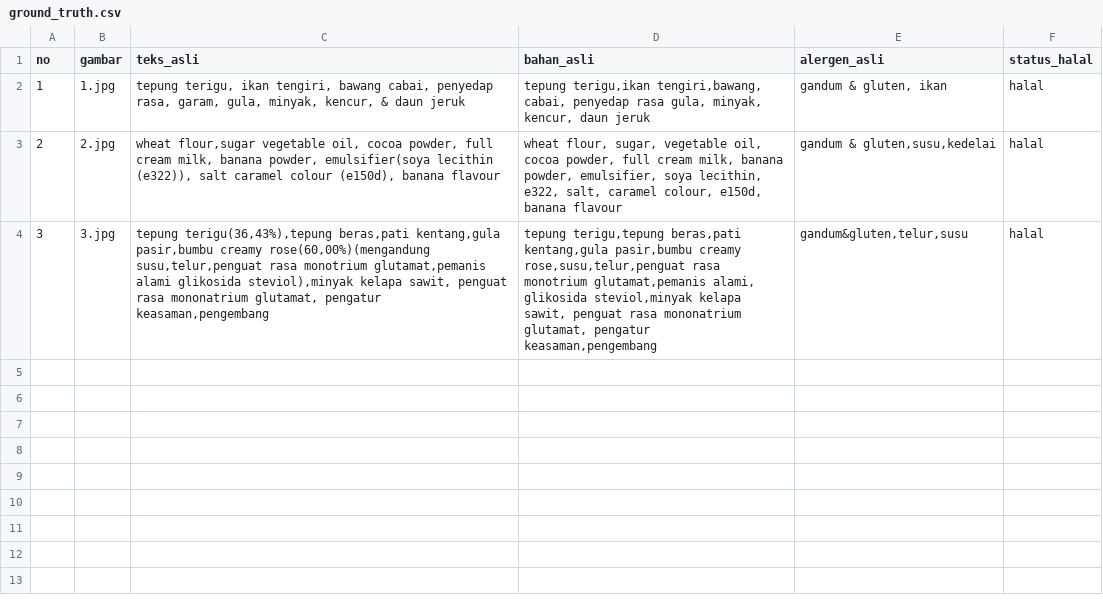
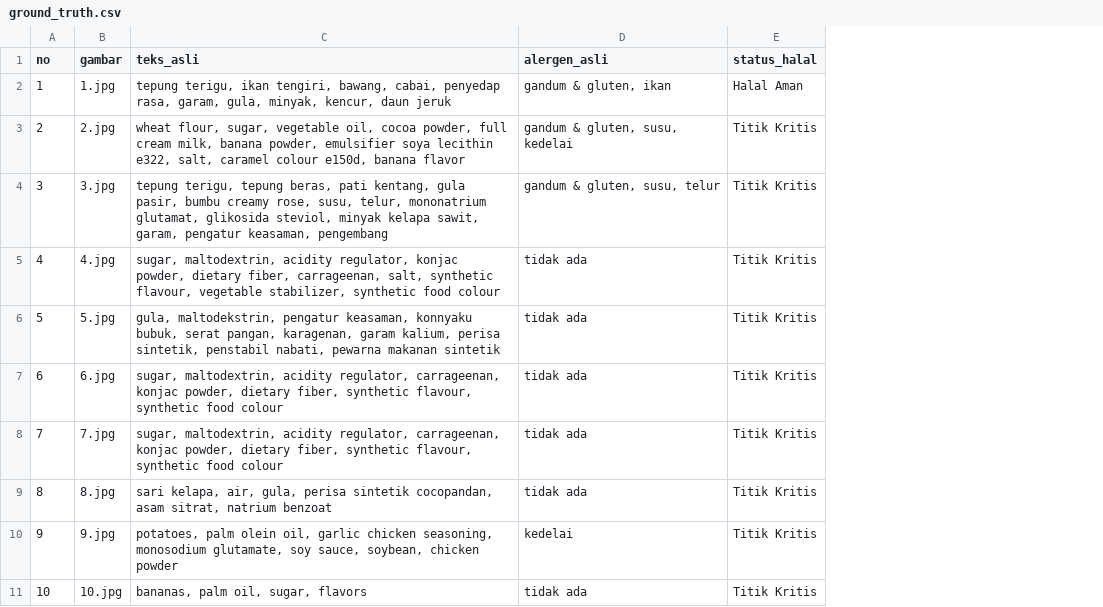
Before and after one commit to deayulianis/coba-skripsi, a CSV file: ground_truth.csv, drawn as a sheet; only a part is shown; removed rows and columns are numbered as before the commit, all else as after; the diff covers the shown part only; the diff names each change by its address in the sheet, - before the commit and + after, or states it on an @@ line.

Commit message:
Update ground_truth.csv

```diff
--- a/ground_truth.csv
+++ b/ground_truth.csv
-column D (bahan_asli), rows 2-4: tepung terigu,ikan tengiri,bawang, cabai, penyedap rasa gula, minyak, kencur, daun jeruk | wheat flour, sugar, vegetable oil, cocoa powder, full cream milk, banana powder, emulsifier, soya lecithin, e322, salt, caramel colour, e150d, banana flavour | tepung terigu,tepung beras,pati kentang,gula pasir,bumbu creamy rose,susu,telur,penguat rasa monotrium glutamat,pemanis alami, glikosida steviol,minyak kelapa sawit, penguat rasa mononatrium glutamat, pengatur keasaman,pengembang
-C2 (teks_asli): …ikan tengiri, bawang cabai, penyedap rasa, garam, gula, minyak, kencur, & daun jeruk
+C2 (teks_asli): …ikan tengiri, bawang, cabai, penyedap rasa, garam, gula, minyak, kencur, daun jeruk
-E2 (status_halal): halal
+E2 (status_halal): Halal Aman
-C3 (teks_asli): wheat flour,sugar vegetable oil, cocoa powder, full cream milk, banana powder, emulsifier(soya lecithin (e322)), salt caramel colour (e150d), banana flavour
+C3 (teks_asli): wheat flour, sugar, vegetable oil, cocoa powder, full cream milk, banana powder, emulsifier soya lecithin e322, salt, caramel colour e150d, banana flavor
-D3 (alergen_asli): gandum & gluten,susu,kedelai
+D3 (alergen_asli): gandum & gluten, susu, kedelai
-E3:E4 (status_halal): halal
+E3:E4 (status_halal): Titik Kritis
-C4 (teks_asli): tepung terigu(36,43%),tepung beras,pati kentang,gula pasir,bumbu creamy rose(60,00%)(mengandung susu,telur,penguat rasa monotrium glutamat,pemanis alami glikosida steviol),minyak kelapa sawit, penguat rasa mononatrium glutamat, pengatur keasaman,pengembang
+C4 (teks_asli): tepung terigu, tepung beras, pati kentang, gula pasir, bumbu creamy rose, susu, telur, mononatrium glutamat, glikosida steviol, minyak kelapa sawit, garam, pengatur keasaman, pengembang
-D4 (alergen_asli): gandum&gluten,telur,susu
+D4 (alergen_asli): gandum & gluten, susu, telur
+row 5: 4 | 4.jpg | sugar, maltodextrin, acidity regulator, konjac powder, dietary fiber, carrageenan, salt, synthetic flavour, vegetable stabilizer, synthetic food colour | tidak ada | Titik Kritis
+row 6: 5 | 5.jpg | gula, maltodekstrin, pengatur keasaman, konnyaku bubuk, serat pangan, karagenan, garam kalium, perisa sintetik, penstabil nabati, pewarna makanan sintetik | tidak ada | Titik Kritis
+row 7: 6 | 6.jpg | sugar, maltodextrin, acidity regulator, carrageenan, konjac powder, dietary fiber, synthetic flavour, synthetic food colour | tidak ada | Titik Kritis
+row 8: 7 | 7.jpg | sugar, maltodextrin, acidity regulator, carrageenan, konjac powder, dietary fiber, synthetic flavour, synthetic food colour | tidak ada | Titik Kritis
+row 9: 8 | 8.jpg | sari kelapa, air, gula, perisa sintetik cocopandan, asam sitrat, natrium benzoat | tidak ada | Titik Kritis
+row 10: 9 | 9.jpg | potatoes, palm olein oil, garlic chicken seasoning, monosodium glutamate, soy sauce, soybean, chicken powder | kedelai | Titik Kritis
+row 11: 10 | 10.jpg | bananas, palm oil, sugar, flavors | tidak ada | Titik Kritis
```
Also changed, not shown: 10 added rows elsewhere in this file.
